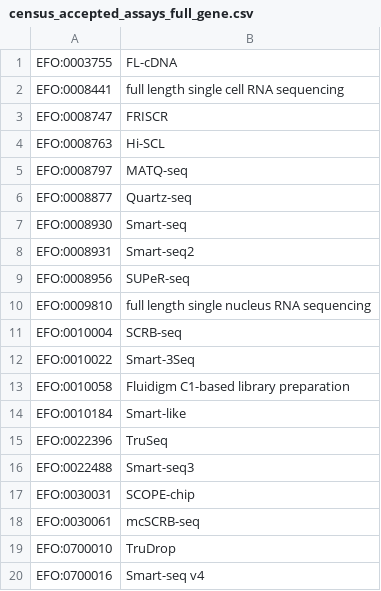
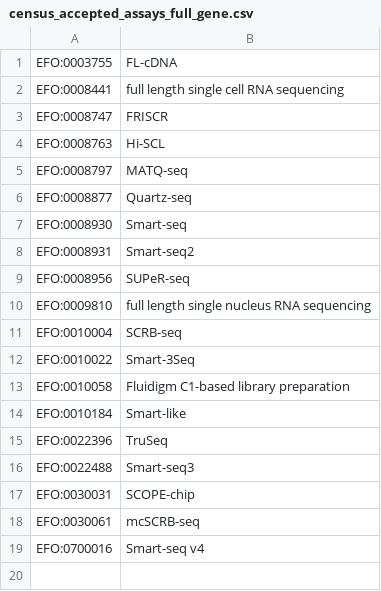
Before and after one commit to chanzuckerberg/cellxgene-census, a CSV file: docs/census_accepted_assays_full_gene.csv, drawn as a sheet.

Commit message:
fix TruDrop, must not be in full-gene assays

```diff
--- a/docs/census_accepted_assays_full_gene.csv
+++ b/docs/census_accepted_assays_full_gene.csv
@@ -18,3 +18,2 @@ EFO:0030031,SCOPE-chip
 EFO:0030061,mcSCRB-seq
-EFO:0700010,TruDrop
 EFO:0700016,Smart-seq v4
```
